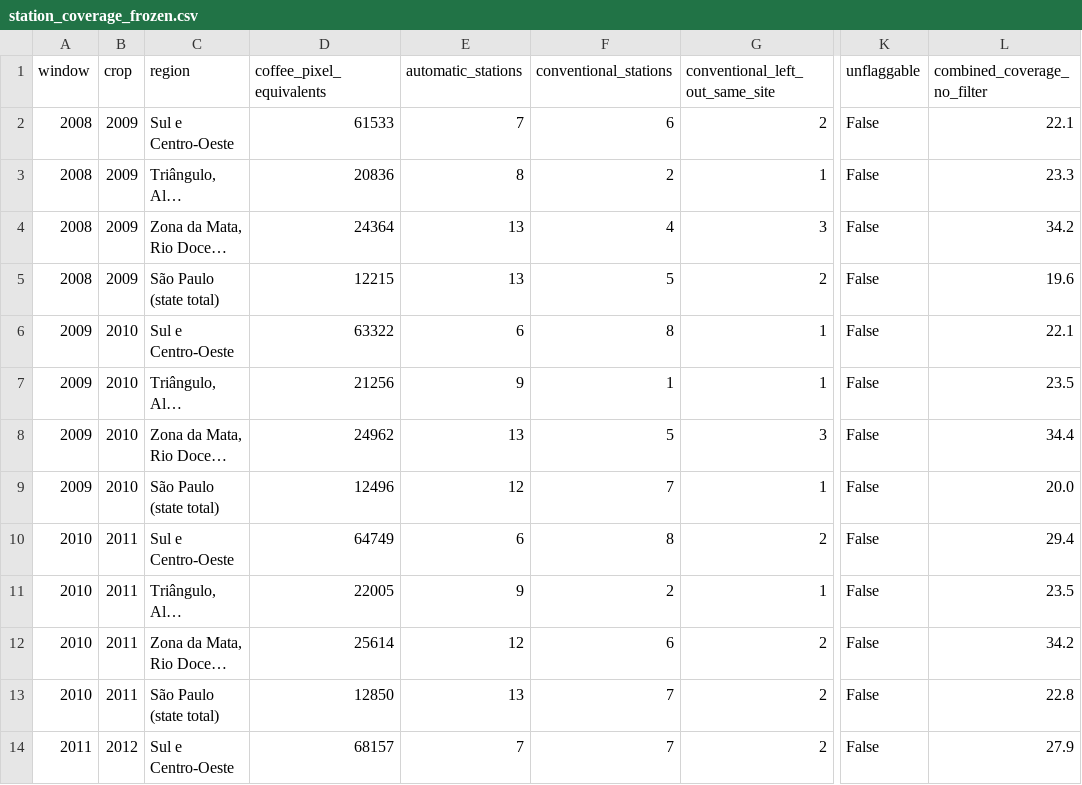
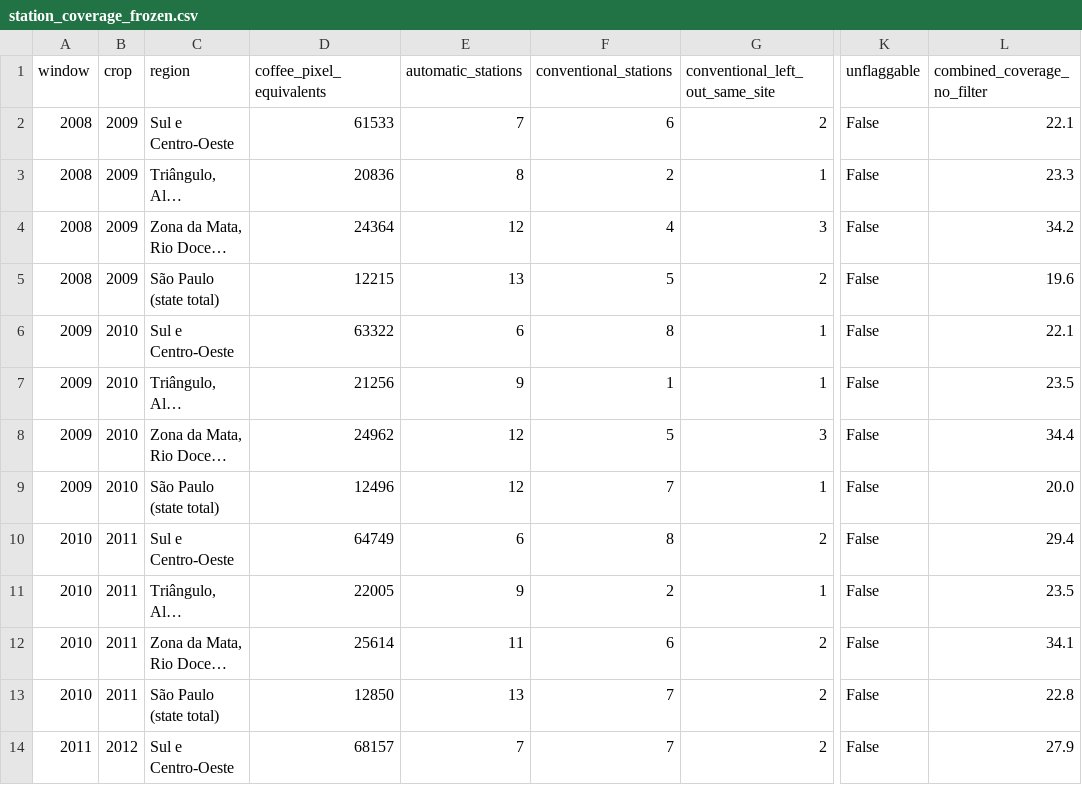
Before and after one commit to Austin-Krawczyk/brazil-arabica-index, a CSV file: docs/week0/station_coverage_frozen.csv, drawn as a sheet; only a part is shown, gaps mark what is left out; long unchanged cells end in …; the diff names each change by its address in the sheet, - before the commit and + after, or states it on an @@ line.

```diff
--- a/docs/week0/station_coverage_frozen.csv
+++ b/docs/week0/station_coverage_frozen.csv
-E4 (automatic_stations): 13
+E4 (automatic_stations): 12
-E8 (automatic_stations): 13
+E8 (automatic_stations): 12
-E12 (automatic_stations): 12
+E12 (automatic_stations): 11
-L12 (combined_coverage_no_filter): 34.2
+L12 (combined_coverage_no_filter): 34.1
```
Also changed, not shown: docs/week0/elevation_cut_frozen.csv, docs/week0/station_set_frozen.csv, 3 other files.
